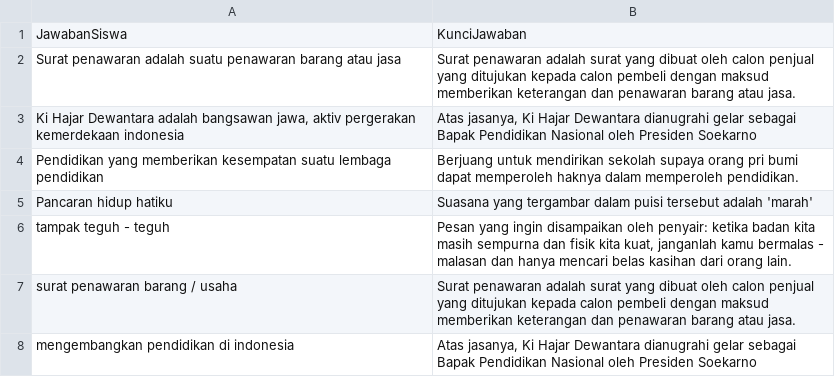
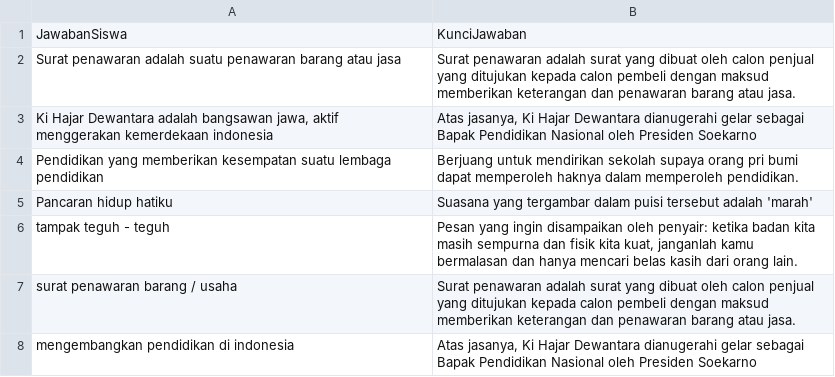
Before and after one commit to Robiahraaw/dataessay, a CSV file: datanyoba.csv, drawn as a sheet.

Commit message:
Update datanyoba.csv

```diff
--- a/datanyoba.csv
+++ b/datanyoba.csv
@@ -2,7 +2,7 @@ JawabanSiswa,KunciJawaban
 Surat penawaran adalah suatu penawaran barang atau jasa,Surat penawaran adalah surat yang dibuat oleh calon penjual yang ditujukan kepada calon pembeli dengan maksud memberikan keterangan dan penawaran barang atau jasa.
-"Ki Hajar Dewantara adalah bangsawan jawa, aktiv pergerakan kemerdekaan indonesia","Atas jasanya, Ki Hajar Dewantara dianugrahi gelar sebagai Bapak Pendidikan Nasional oleh Presiden Soekarno"
+"Ki Hajar Dewantara adalah bangsawan jawa, aktif menggerakan kemerdekaan indonesia","Atas jasanya, Ki Hajar Dewantara dianugerahi gelar sebagai Bapak Pendidikan Nasional oleh Presiden Soekarno"
 Pendidikan yang memberikan kesempatan suatu lembaga pendidikan,Berjuang untuk mendirikan sekolah supaya orang pri bumi dapat memperoleh haknya dalam memperoleh pendidikan.
 Pancaran hidup hatiku,Suasana yang tergambar dalam puisi tersebut adalah 'marah'
-tampak teguh - teguh,"Pesan yang ingin disampaikan oleh penyair: ketika badan kita masih sempurna dan fisik kita kuat, janganlah kamu bermalas - malasan dan hanya mencari belas kasihan dari orang lain."
+tampak teguh - teguh,"Pesan yang ingin disampaikan oleh penyair: ketika badan kita masih sempurna dan fisik kita kuat, janganlah kamu bermalasan dan hanya mencari belas kasih dari orang lain."
 surat penawaran barang / usaha,Surat penawaran adalah surat yang dibuat oleh calon penjual yang ditujukan kepada calon pembeli dengan maksud memberikan keterangan dan penawaran barang atau jasa.
-mengembangkan pendidikan di indonesia,"Atas jasanya, Ki Hajar Dewantara dianugrahi gelar sebagai Bapak Pendidikan Nasional oleh Presiden Soekarno"
+mengembangkan pendidikan di indonesia,"Atas jasanya, Ki Hajar Dewantara dianugerahi gelar sebagai Bapak Pendidikan Nasional oleh Presiden Soekarno"
```
